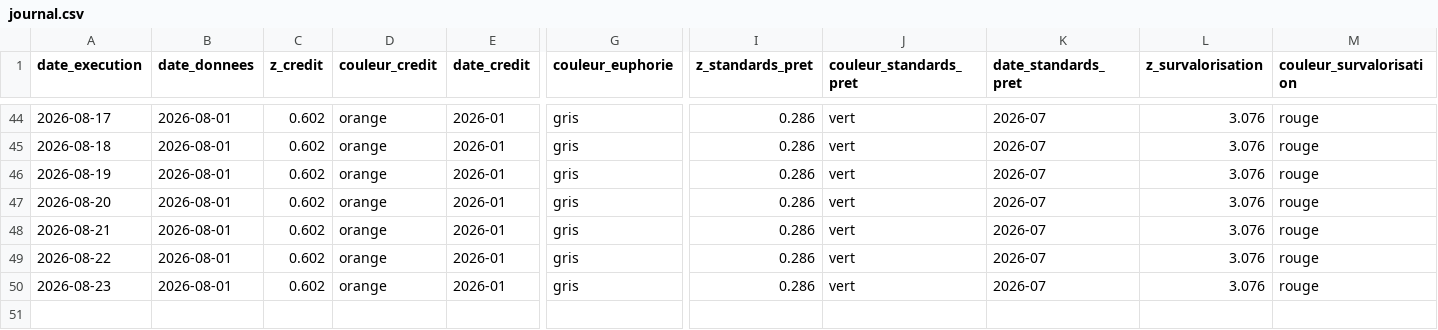
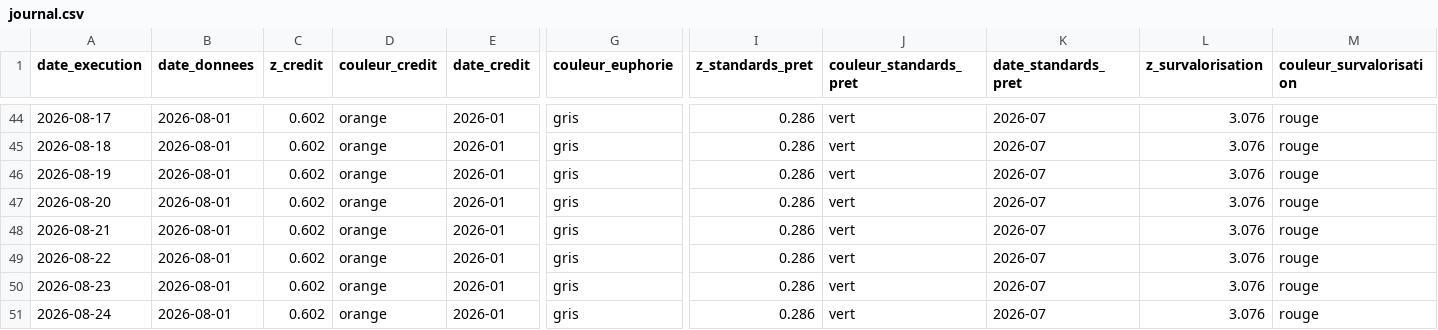
Before and after one commit to Akiravince/vigilance-pre-krach, a CSV file: output/journal.csv, drawn as a sheet; only a part is shown, gaps mark what is left out; rows hold the shown columns only; the diff names each change by its address in the sheet, - before the commit and + after, or states it on an @@ line.

```diff
--- a/output/journal.csv
+++ b/output/journal.csv
+row 51: 2026-08-24 | 2026-08-01 | 0.602 | orange | 2026-01 | gris | 0.286 | vert | 2026-07 | 3.076 | rouge
```
Also changed, not shown: data/history/composite.csv, data/history/panel_z.csv, 4 other files.
